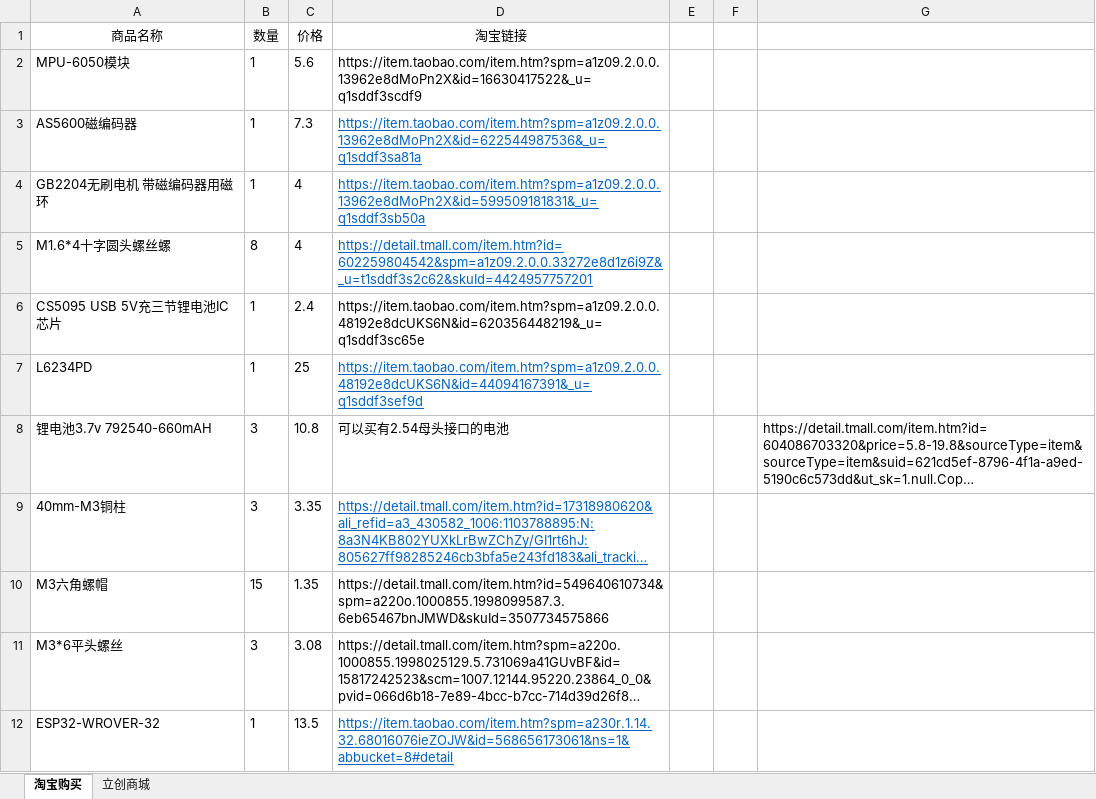
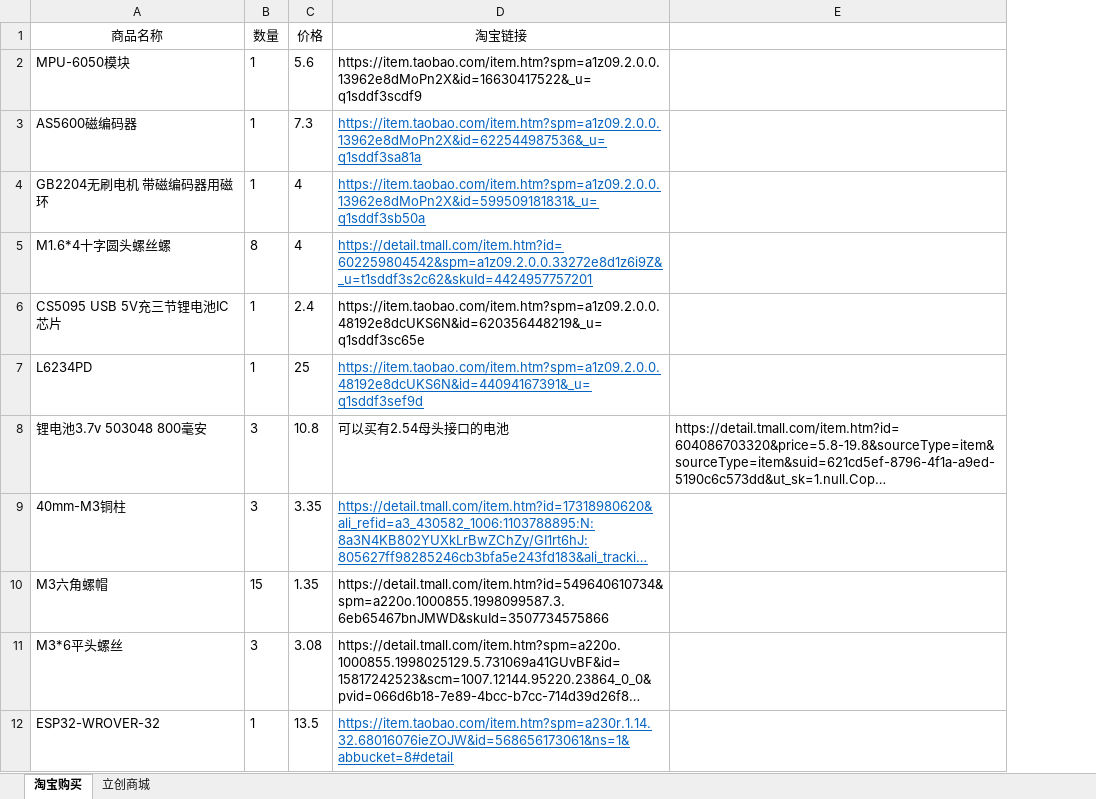
Before and after one commit to liyunyi1936/foc, an Excel workbook: 物料清单.xlsx, sheet 淘宝购买, drawn as a sheet; long unchanged cells end in …; values as stored, in another font and other column widths than the file's, no borders; the diff names each change by its address in the sheet, - before the commit and + after, or states it on an @@ line.

Commit message:
物料清单修改-12.17

```diff
--- a/物料清单.xlsx (sheet 淘宝购买)
+++ b/物料清单.xlsx (sheet 淘宝购买)
-column E, empty
-column F, empty
-A8 (商品名称): 锂电池3.7v 792540-660mAH
+A8 (商品名称): 锂电池3.7v 503048 800毫安
```
